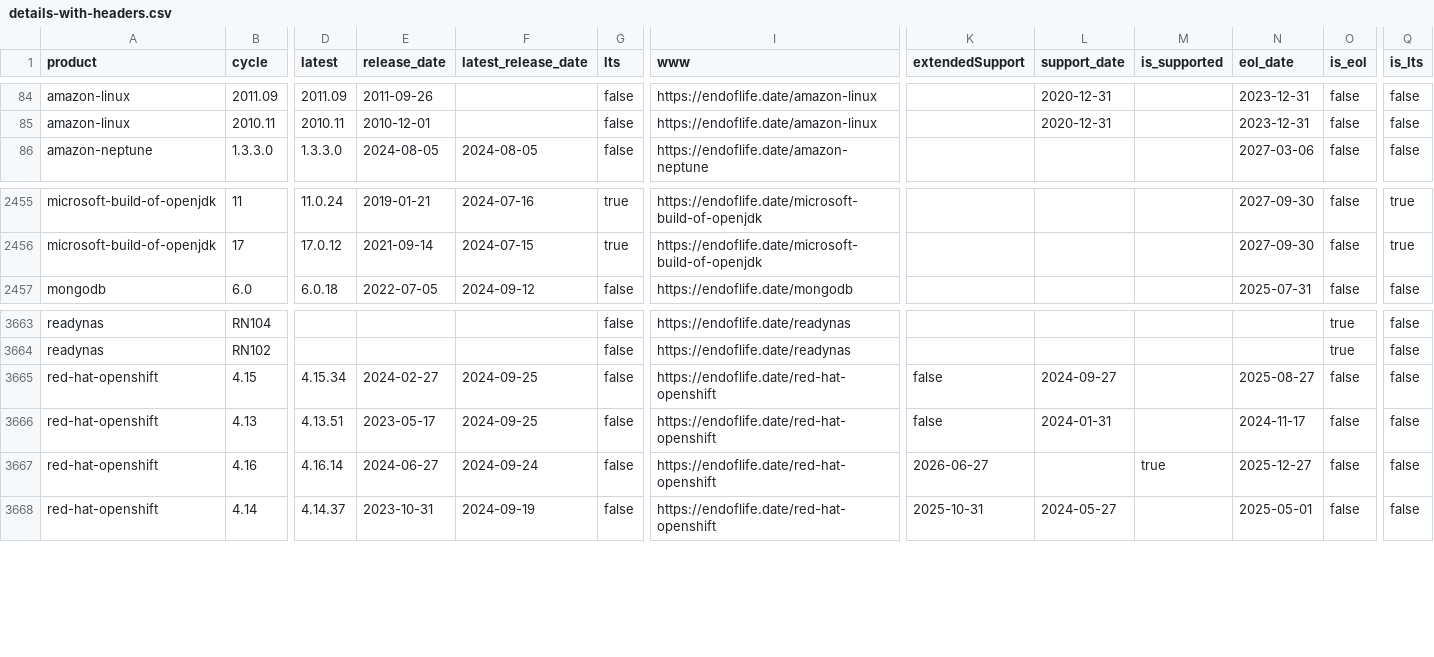
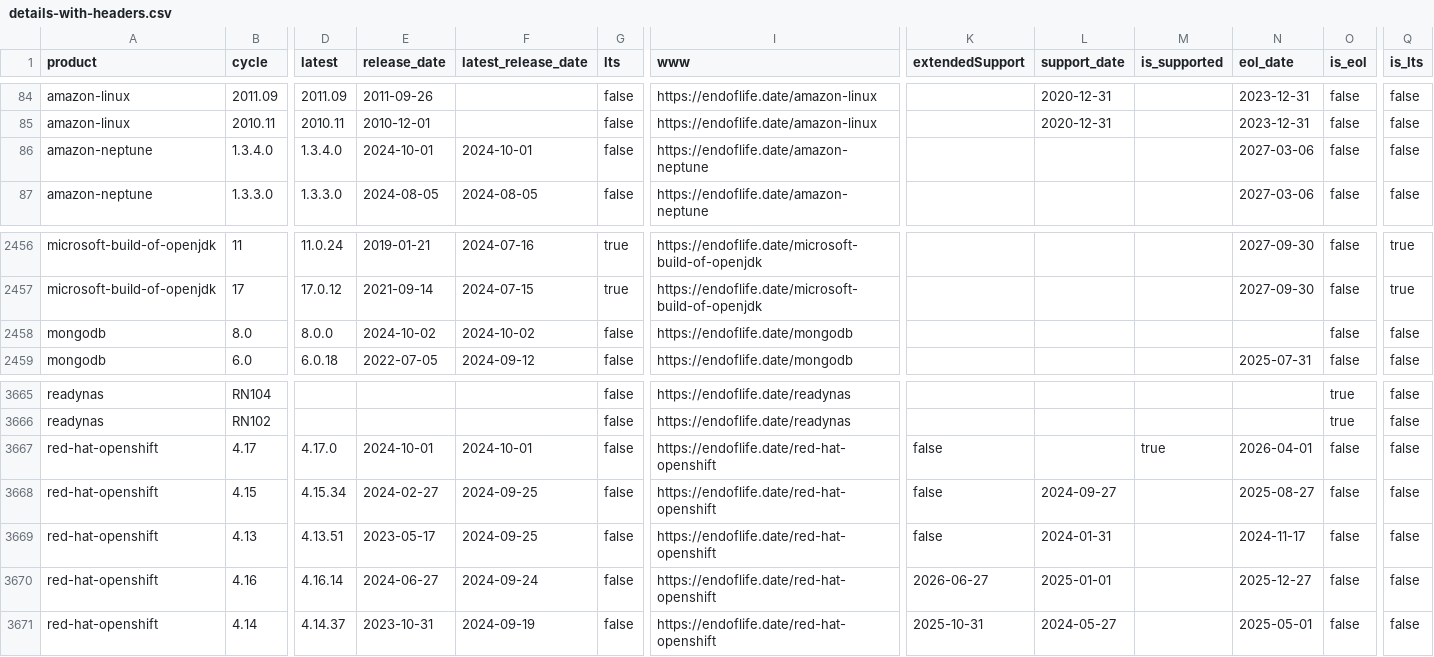
Before and after one commit to adriens/endoflife-date-snapshots, a CSV file: data/details-with-headers.csv, drawn as a sheet; only a part is shown, gaps mark what is left out; addresses are those after the commit; rows hold the shown columns only; the diff names each change by its address in the sheet, - before the commit and + after, or states it on an @@ line.

Commit message:
💾 Daily kaggle update, cf #6

```diff
--- a/data/details-with-headers.csv
+++ b/data/details-with-headers.csv
+row 86: amazon-neptune | 1.3.4.0 | 1.3.4.0 | 2024-10-01 | 2024-10-01 | false | https://endoflife.date/amazon-neptune |  |  |  | 2027-03-06 | false | false
+row 2458: mongodb | 8.0 | 8.0.0 | 2024-10-02 | 2024-10-02 | false | https://endoflife.date/mongodb |  |  |  |  | false | false
+row 3667: red-hat-openshift | 4.17 | 4.17.0 | 2024-10-01 | 2024-10-01 | false | https://endoflife.date/red-hat-openshift | false |  | true | 2026-04-01 | false | false
-L3670 (support_date): (empty)
+L3670 (support_date): 2025-01-01
-M3670 (is_supported): true
+M3670 (is_supported): (empty)
```
